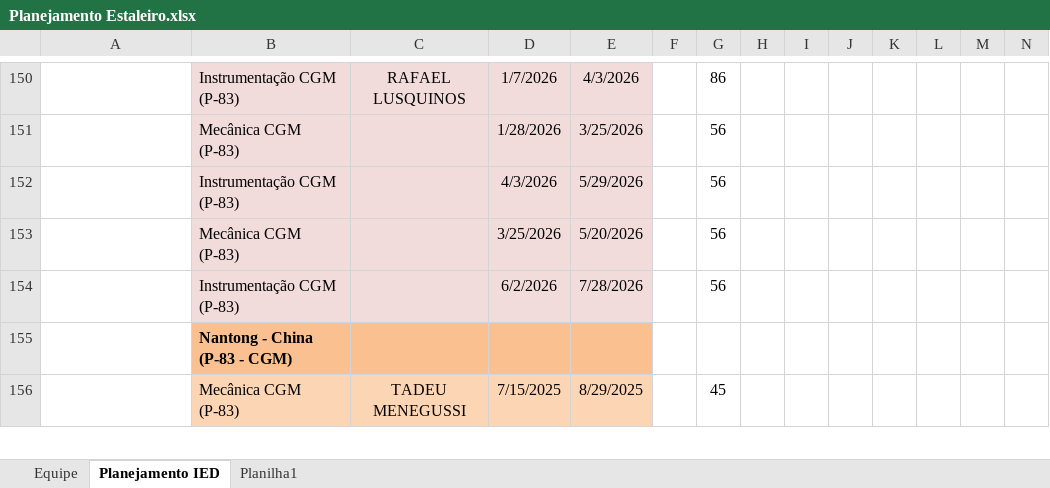
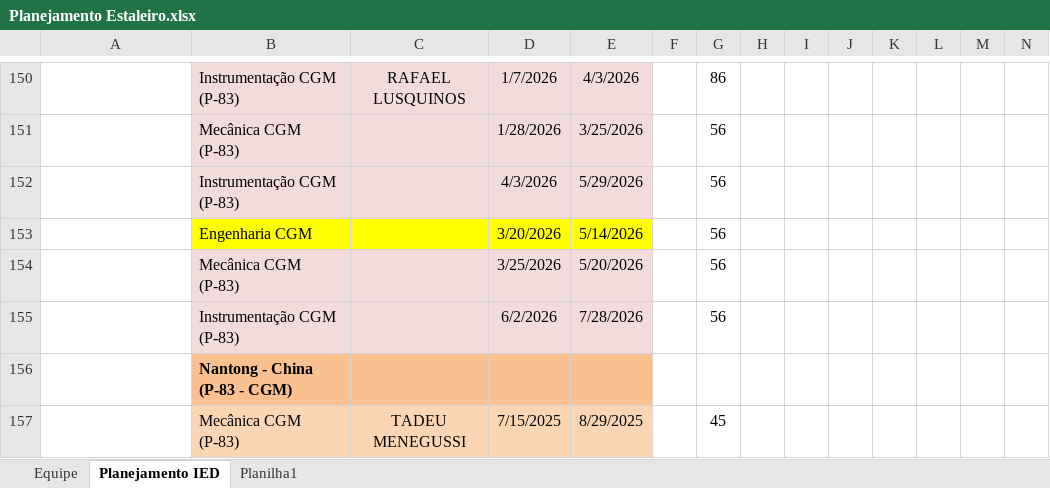
Before and after one commit to viniciussduarte/gantt_disp, an Excel workbook: Planejamento Estaleiro.xlsx, sheet Planejamento IED, drawn as a sheet; only a part is shown, gaps mark what is left out; values as stored, in another font and other column widths than the file's, no borders; conditional formats not drawn; rows hold the shown columns only; the diff names each change by its address in the sheet, - before the commit and + after, or states it on an @@ line.

```diff
--- a/Planejamento Estaleiro.xlsx (sheet Planejamento IED)
+++ b/Planejamento Estaleiro.xlsx (sheet Planejamento IED)
+row 153:  | Engenharia CGM |  | 3/20/2026 | 5/14/2026 |  | 56
```
Also changed, not shown: sheet Equipe, Planejamento Geral.xlsx.
